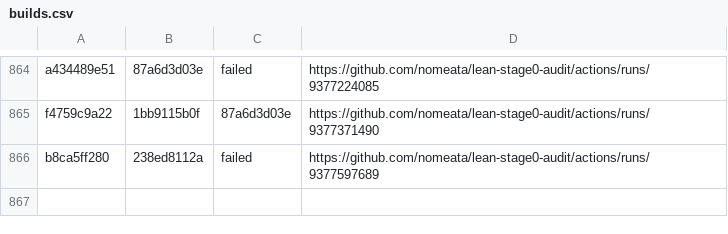
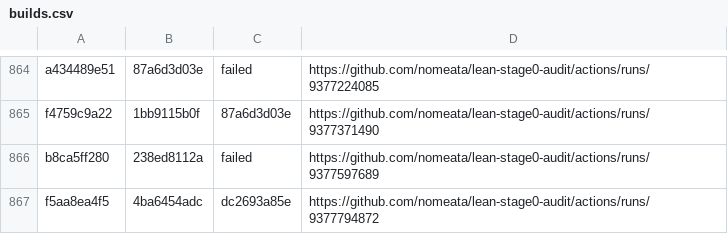
Before and after one commit to nomeata/lean-stage0-audit, a CSV file: builds.csv, drawn as a sheet; only a part is shown, gaps mark what is left out; the diff names each change by its address in the sheet, - before the commit and + after, or states it on an @@ line.

Commit message:
Github run of ./build.sh f5aa8ea4f5 4ba6454adc

```diff
--- a/builds.csv
+++ b/builds.csv
+row 867: f5aa8ea4f5 | 4ba6454adc | dc2693a85e | https://github.com/nomeata/lean-stage0-audit/actions/runs/9377794872
```
Also changed, not shown: 2 other files.
